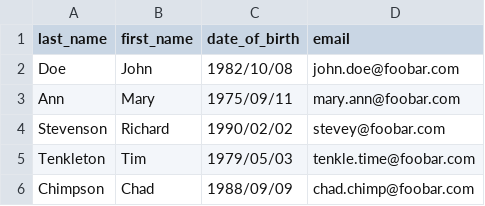
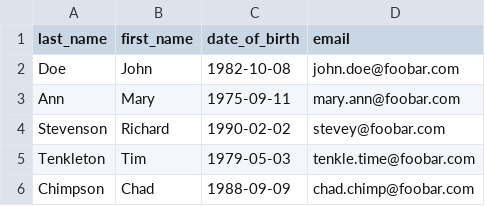
Before and after one commit to Catsuko/birthday-greetings-kata, a CSV file: spec/support/data/birthdays.csv, drawn as a sheet.

Commit message:
added test coverage for sending birthday greetings to people from a csv

```diff
--- a/spec/support/data/birthdays.csv
+++ b/spec/support/data/birthdays.csv
@@ -1,6 +1,6 @@
 last_name,first_name,date_of_birth,email
-Doe,John,1982/10/08,john.doe@foobar.com
-Ann,Mary,1975/09/11,mary.ann@foobar.com
-Stevenson,Richard,1990/02/02,stevey@foobar.com
-Tenkleton,Tim,1979/05/03,tenkle.time@foobar.com
-Chimpson,Chad,1988/09/09,chad.chimp@foobar.com
+Doe,John,1982-10-08,john.doe@foobar.com
+Ann,Mary,1975-09-11,mary.ann@foobar.com
+Stevenson,Richard,1990-02-02,stevey@foobar.com
+Tenkleton,Tim,1979-05-03,tenkle.time@foobar.com
+Chimpson,Chad,1988-09-09,chad.chimp@foobar.com
```
Also changed, not shown: 5 other files.
